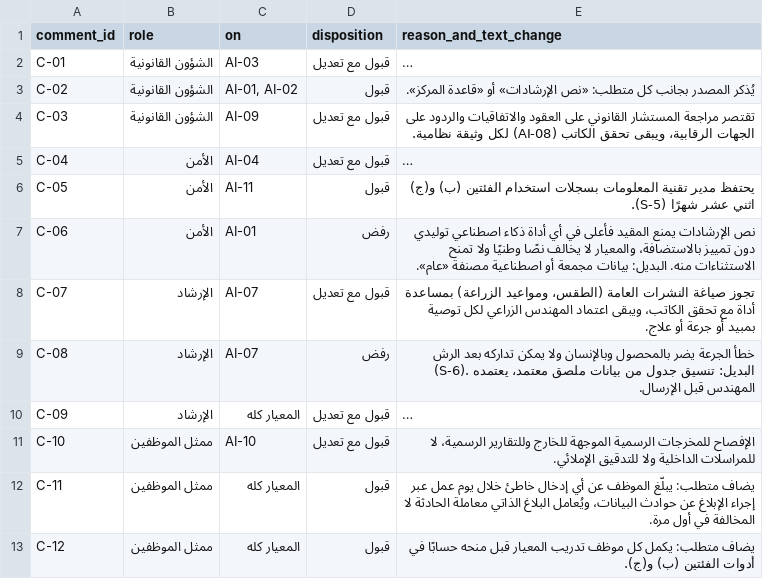
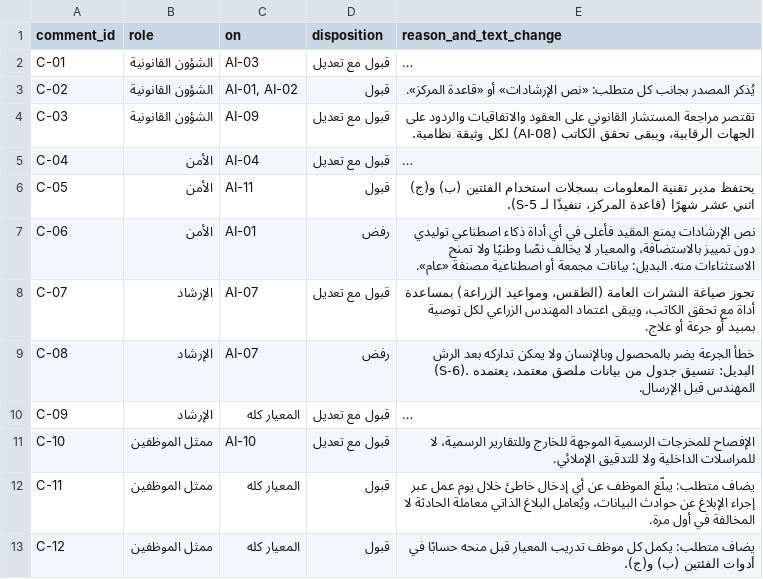
Before and after one commit to SDAIAAcademy/lds-dmg-302, a CSV file: labs/solutions/reference/comment_log_reference.csv, drawn as a sheet; long unchanged cells end in …; the diff names each change by its address in the sheet, - before the commit and + after, or states it on an @@ line.

Commit message:
Fix review findings: exception scope and source labels in lab texts
Centre rules that implement S-6 may be excepted only beyond what S-6 requires; C-05's twelve months is a centre rule; the Lab 2.1 trainer note describes the new REF-3.

```diff
--- a/labs/solutions/reference/comment_log_reference.csv
+++ b/labs/solutions/reference/comment_log_reference.csv
-E6 (reason_and_text_change): …عشر شهرًا (S-5).
+E6 (reason_and_text_change): …عشر شهرًا (قاعدة المركز، تنفيذًا لـ S-5).
```
Also changed, not shown: 4 other files.
